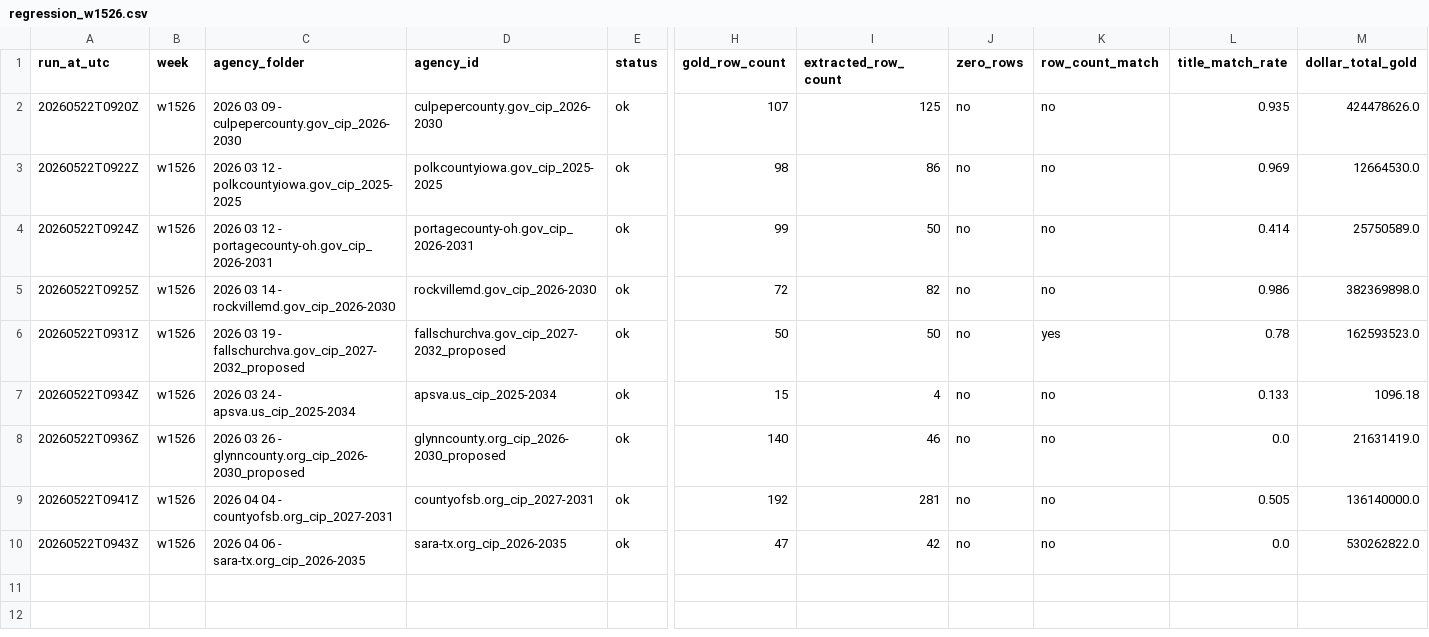
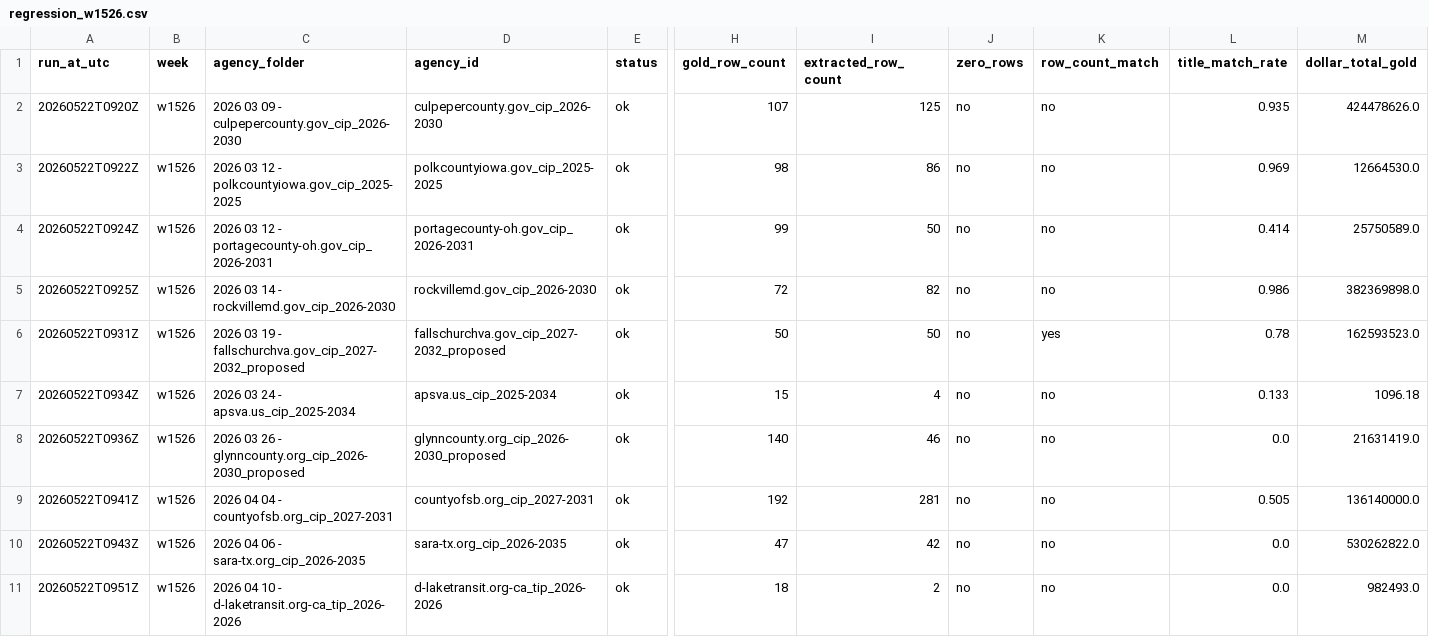
Before and after one commit to firmographs/colab-cip-extract, a CSV file: regression_results/regression_w1526.csv, drawn as a sheet; only a part is shown, gaps mark what is left out; rows hold the shown columns only; the diff names each change by its address in the sheet, - before the commit and + after, or states it on an @@ line.

Commit message:
regression: w1526/d-laketransit.org-ca_tip_2026-2026 — ok (67/269)

```diff
--- a/regression_results/regression_w1526.csv
+++ b/regression_results/regression_w1526.csv
+row 11: 20260522T0951Z | w1526 | 2026 04 10 - d-laketransit.org-ca_tip_2026-2026 | d-laketransit.org-ca_tip_2026-2026 | ok | 18 | 2 | no | no | 0.0 | 982493.0
```
